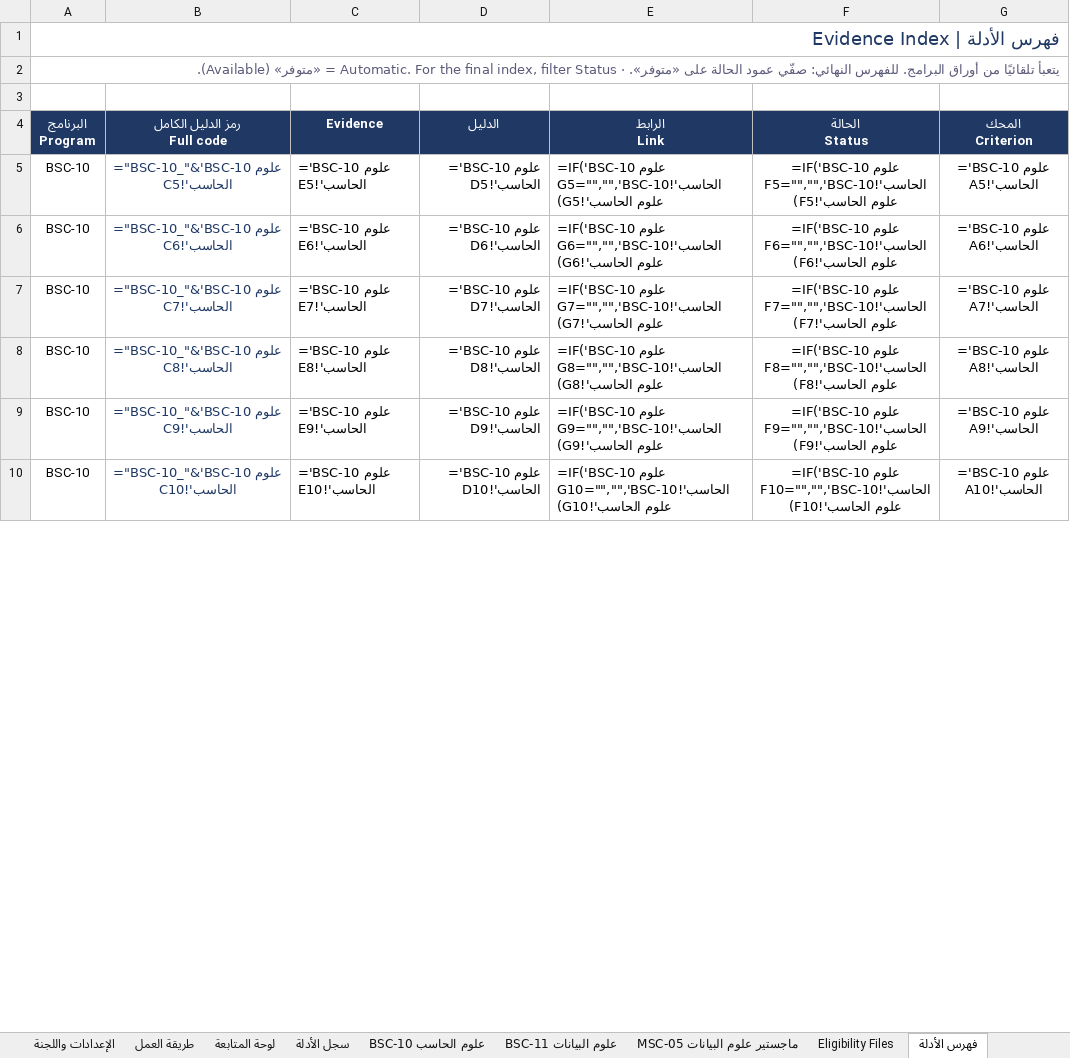
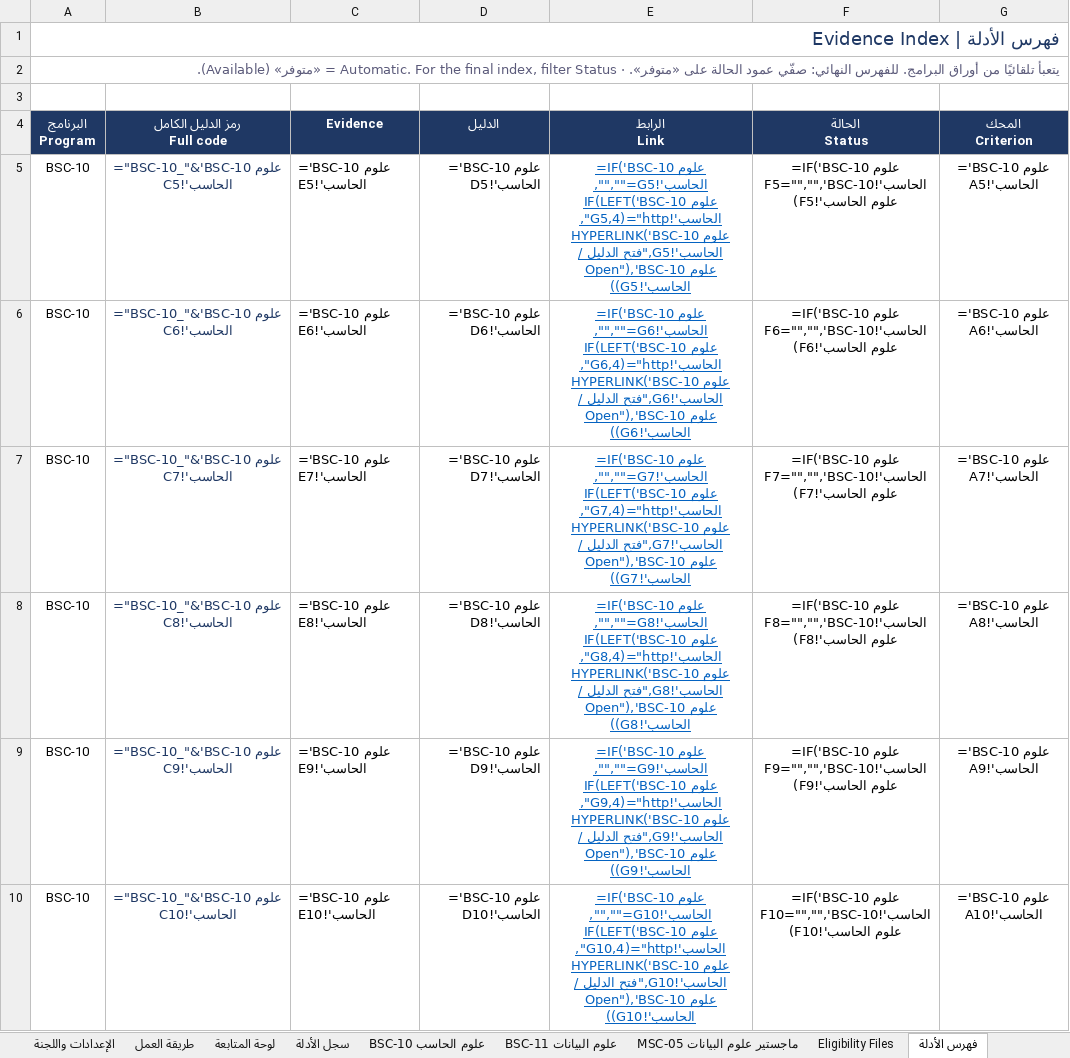
Before and after one commit to Nahlah/Test, an Excel workbook: خطة_الاعتماد_البرامجي_المرحلة_الأولى.xlsx, sheet فهرس الأدلة, drawn as a sheet; only a part is shown; values as stored, in another font and other column widths than the file's, no borders; formulas without a stored value are shown as written; conditional formats not drawn; the diff covers the shown part only; the diff names each change by its address in the sheet, - before the commit and + after, or states it on an @@ line.

```diff
--- a/خطة_الاعتماد_البرامجي_المرحلة_الأولى.xlsx (sheet فهرس الأدلة)
+++ b/خطة_الاعتماد_البرامجي_المرحلة_الأولى.xlsx (sheet فهرس الأدلة)
-E5 (الرابط Link): =IF('BSC-10 علوم الحاسب'!G5="","",'BSC-10 علوم الحاسب'!G5)
+E5 (الرابط Link): =IF('BSC-10 علوم الحاسب'!G5="","",IF(LEFT('BSC-10 علوم الحاسب'!G5,4)="http",HYPERLINK('BSC-10 علوم الحاسب'!G5,"فتح الدليل / Open"),'BSC-10 علوم الحاسب'!G5))
@@ E5:E10 underline: off → on, text colour: black → #0563C1, alignment: left → center @@
-E6 (الرابط Link): =IF('BSC-10 علوم الحاسب'!G6="","",'BSC-10 علوم الحاسب'!G6)
+E6 (الرابط Link): =IF('BSC-10 علوم الحاسب'!G6="","",IF(LEFT('BSC-10 علوم الحاسب'!G6,4)="http",HYPERLINK('BSC-10 علوم الحاسب'!G6,"فتح الدليل / Open"),'BSC-10 علوم الحاسب'!G6))
-E7 (الرابط Link): =IF('BSC-10 علوم الحاسب'!G7="","",'BSC-10 علوم الحاسب'!G7)
+E7 (الرابط Link): =IF('BSC-10 علوم الحاسب'!G7="","",IF(LEFT('BSC-10 علوم الحاسب'!G7,4)="http",HYPERLINK('BSC-10 علوم الحاسب'!G7,"فتح الدليل / Open"),'BSC-10 علوم الحاسب'!G7))
-E8 (الرابط Link): =IF('BSC-10 علوم الحاسب'!G8="","",'BSC-10 علوم الحاسب'!G8)
+E8 (الرابط Link): =IF('BSC-10 علوم الحاسب'!G8="","",IF(LEFT('BSC-10 علوم الحاسب'!G8,4)="http",HYPERLINK('BSC-10 علوم الحاسب'!G8,"فتح الدليل / Open"),'BSC-10 علوم الحاسب'!G8))
-E9 (الرابط Link): =IF('BSC-10 علوم الحاسب'!G9="","",'BSC-10 علوم الحاسب'!G9)
+E9 (الرابط Link): =IF('BSC-10 علوم الحاسب'!G9="","",IF(LEFT('BSC-10 علوم الحاسب'!G9,4)="http",HYPERLINK('BSC-10 علوم الحاسب'!G9,"فتح الدليل / Open"),'BSC-10 علوم الحاسب'!G9))
-E10 (الرابط Link): =IF('BSC-10 علوم الحاسب'!G10="","",'BSC-10 علوم الحاسب'!G10)
+E10 (الرابط Link): =IF('BSC-10 علوم الحاسب'!G10="","",IF(LEFT('BSC-10 علوم الحاسب'!G10,4)="http",HYPERLINK('BSC-10 علوم الحاسب'!G10,"فتح الدليل / Open"),'BSC-10 علوم الحاسب'!G10))
```
Also changed, not shown: 638 edited cells and cell formats elsewhere in this sheet, sheet BSC-11 علوم البيانات, sheet BSC-10 علوم الحاسب, sheet MSC-05 ماجستير علوم البيانات.
